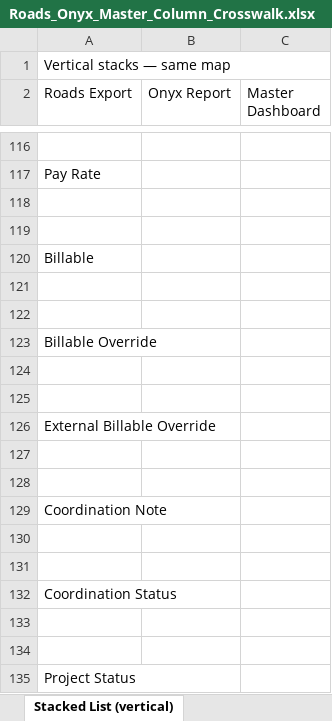
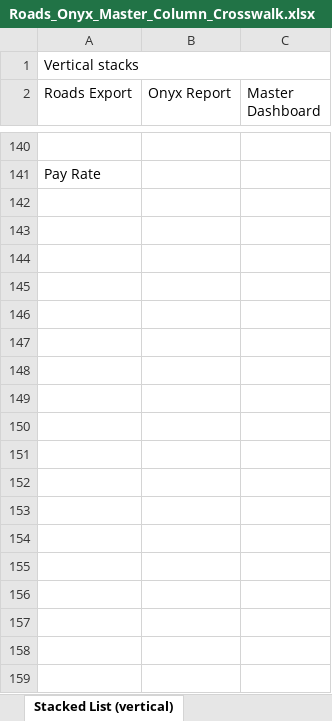
Before and after one commit to echenry6f/Costa-Rica-ecommerce, an Excel workbook: Roads_Onyx_Master_Column_Crosswalk.xlsx, sheet Stacked List (vertical), drawn as a sheet; only a part is shown, gaps mark what is left out; values as stored, in another font and other column widths than the file's, no cell formats; removed rows and columns are numbered as before the commit, all else as after; the diff covers the shown part only; the diff names each change by its address in the sheet, - before the commit and + after, or states it on an @@ line.

```diff
--- a/Roads_Onyx_Master_Column_Crosswalk.xlsx (sheet Stacked List (vertical))
+++ b/Roads_Onyx_Master_Column_Crosswalk.xlsx (sheet Stacked List (vertical))
-A1 (Roads Export): Vertical stacks — same map
+A1 (Roads Export): Vertical stacks
-row 118: (empty)
-row 119: (empty)
-row 120: Billable
-row 121: (empty)
-row 122: (empty)
-row 123: Billable Override
-row 124: (empty)
-row 125: (empty)
-row 126: External Billable Override
-row 127: (empty)
-row 128: (empty)
-row 129: Coordination Note
-row 130: (empty)
-row 131: (empty)
-row 132: Coordination Status
-row 133: (empty)
-row 134: (empty)
@@ row 135 moved to row 84: Project Status @@
```
Also changed, not shown: 56 added rows, 42 removed rows, 1 moved row and 16 edited cells elsewhere in this sheet, sheet Column Crosswalk, sheet Legend & Notes, cell formats, 1 other file.
